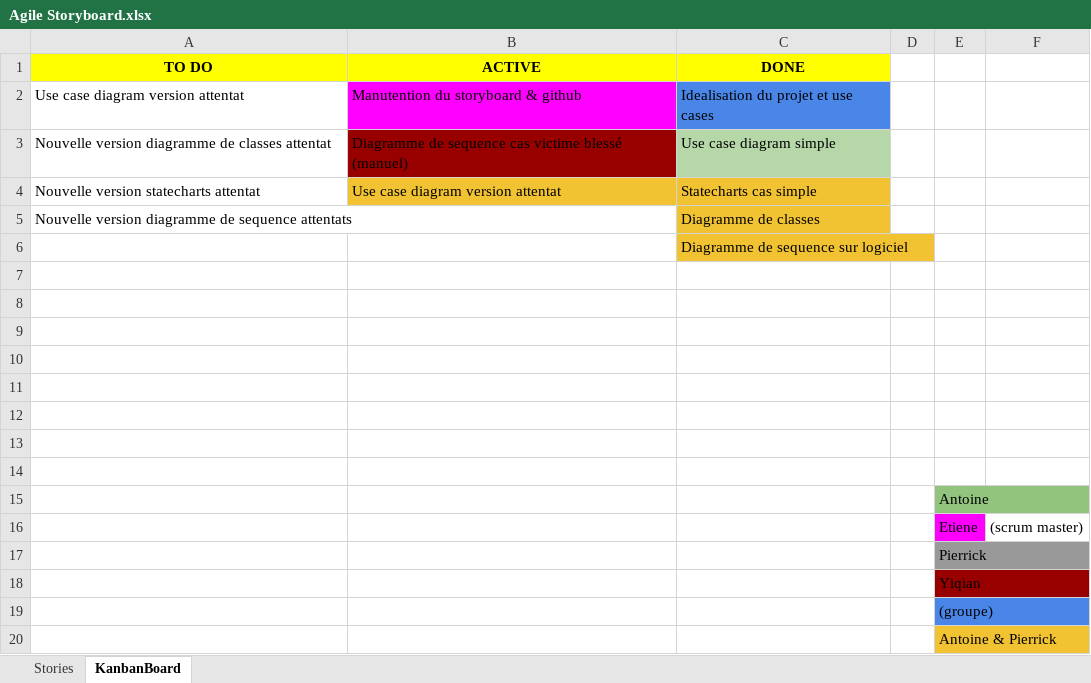
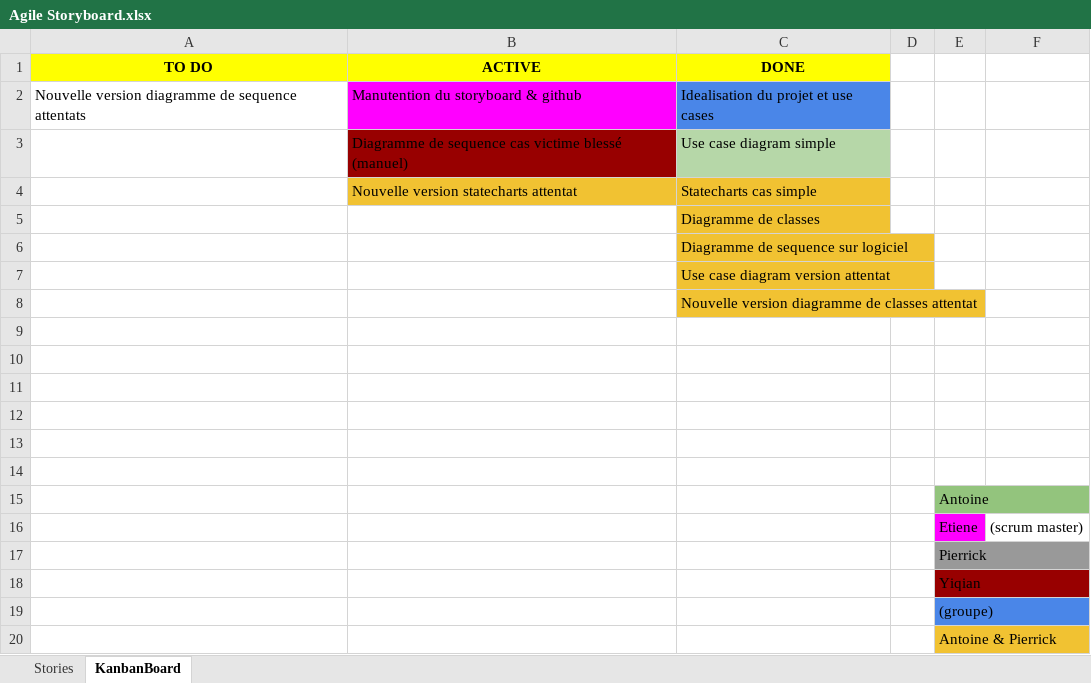
Before and after one commit to Etiene/nuitdelinfo, an Excel workbook: documentation/Agile Storyboard.xlsx, sheet KanbanBoard, drawn as a sheet; values as stored, in another font and other column widths than the file's, no borders; charts and pictures not drawn; removed rows and columns are numbered as before the commit, all else as after; the diff names each change by its address in the sheet, - before the commit and + after, or states it on an @@ line.

Commit message:
Update Agile storyboard

```diff
--- a/documentation/Agile Storyboard.xlsx (sheet KanbanBoard)
+++ b/documentation/Agile Storyboard.xlsx (sheet KanbanBoard)
-A2 (TO DO): Use case diagram version attentat
+A2 (TO DO): Nouvelle version diagramme de sequence attentats
-A3 (TO DO): Nouvelle version diagramme de classes attentat
+A3 (TO DO): (empty)
-row 4: Nouvelle version statecharts attentat | Use case diagram version attentat | Statecharts cas simple
-row 5: Nouvelle version diagramme de sequence attentats |  | Diagramme de classes
+row 4:  | Nouvelle version statecharts attentat | Statecharts cas simple
+row 5:  |  | Diagramme de classes
-C7 (DONE): (empty)
+C7 (DONE): Use case diagram version attentat
-C7:C8 fill: none
+C7:C8 fill: #F1C232
-C8 (DONE): (empty)
+C8 (DONE): Nouvelle version diagramme de classes attentat
```
Also changed, not shown: sheet Stories.
